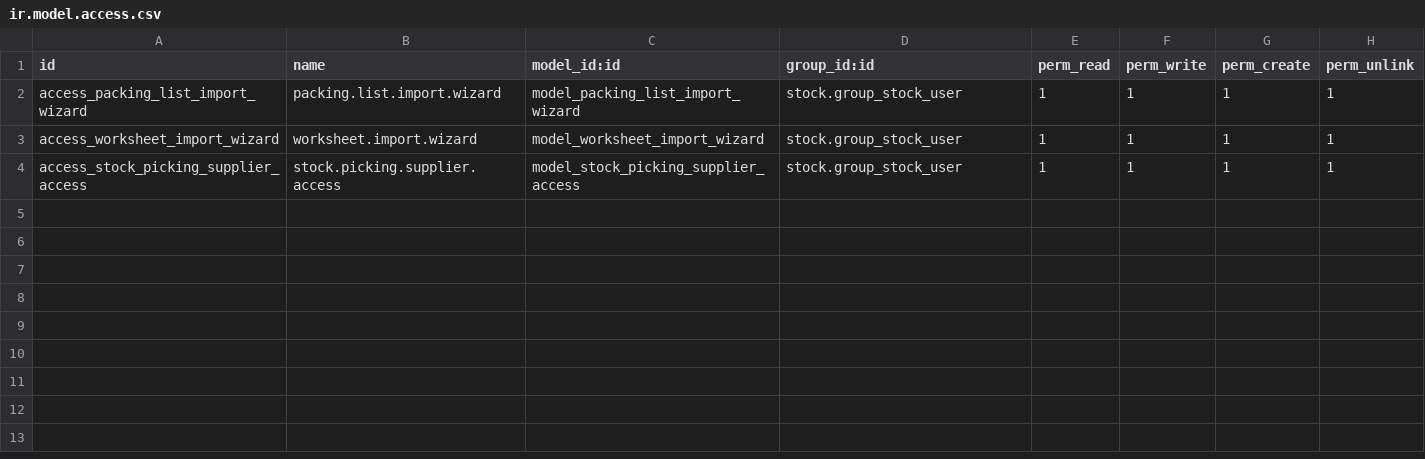
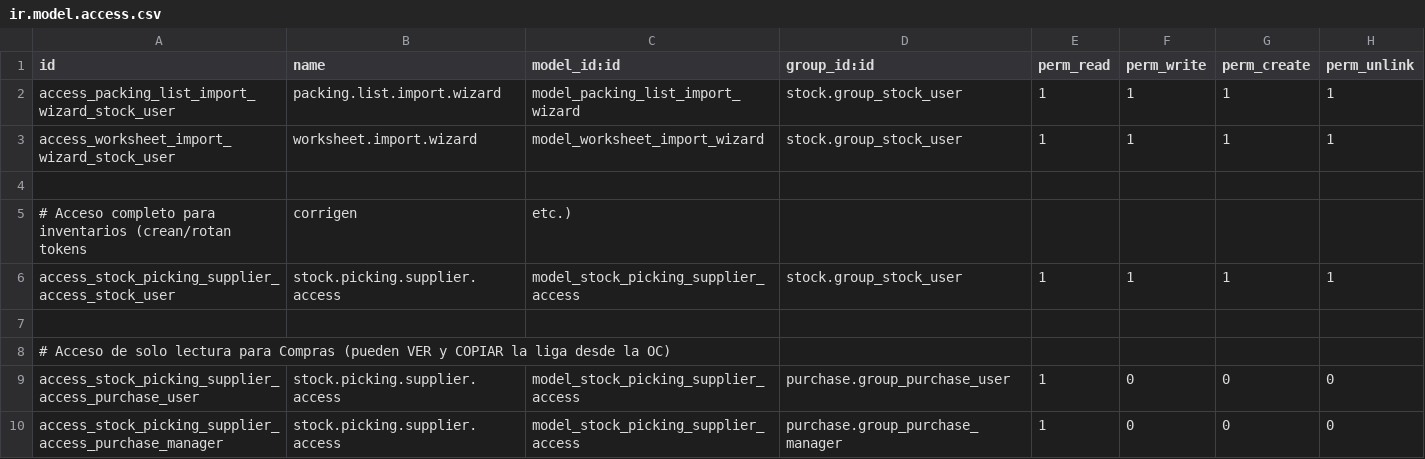
Before and after one commit to antonioqueb/stock_lot_packing_import, a CSV file: security/ir.model.access.csv, drawn as a sheet.

Commit message:
feat: agregar wizard para copiar link del portal proveedor y mejorar acceso a recepciones

```diff
--- a/security/ir.model.access.csv
+++ b/security/ir.model.access.csv
@@ -1,4 +1,10 @@
 id,name,model_id:id,group_id:id,perm_read,perm_write,perm_create,perm_unlink
-access_packing_list_import_wizard,packing.list.import.wizard,model_packing_list_import_wizard,stock.group_stock_user,1,1,1,1
-access_worksheet_import_wizard,worksheet.import.wizard,model_worksheet_import_wizard,stock.group_stock_user,1,1,1,1
-access_stock_picking_supplier_access,stock.picking.supplier.access,model_stock_picking_supplier_access,stock.group_stock_user,1,1,1,1
+access_packing_list_import_wizard_stock_user,packing.list.import.wizard,model_packing_list_import_wizard,stock.group_stock_user,1,1,1,1
+access_worksheet_import_wizard_stock_user,worksheet.import.wizard,model_worksheet_import_wizard,stock.group_stock_user,1,1,1,1
+
+# Acceso completo para inventarios (crean/rotan tokens, corrigen, etc.)
+access_stock_picking_supplier_access_stock_user,stock.picking.supplier.access,model_stock_picking_supplier_access,stock.group_stock_user,1,1,1,1
+
+# Acceso de solo lectura para Compras (pueden VER y COPIAR la liga desde la OC)
+access_stock_picking_supplier_access_purchase_user,stock.picking.supplier.access,model_stock_picking_supplier_access,purchase.group_purchase_user,1,0,0,0
+access_stock_picking_supplier_access_purchase_manager,stock.picking.supplier.access,model_stock_picking_supplier_access,purchase.group_purchase_manager,1,0,0,0
```
Also changed, not shown: 9 other files.
